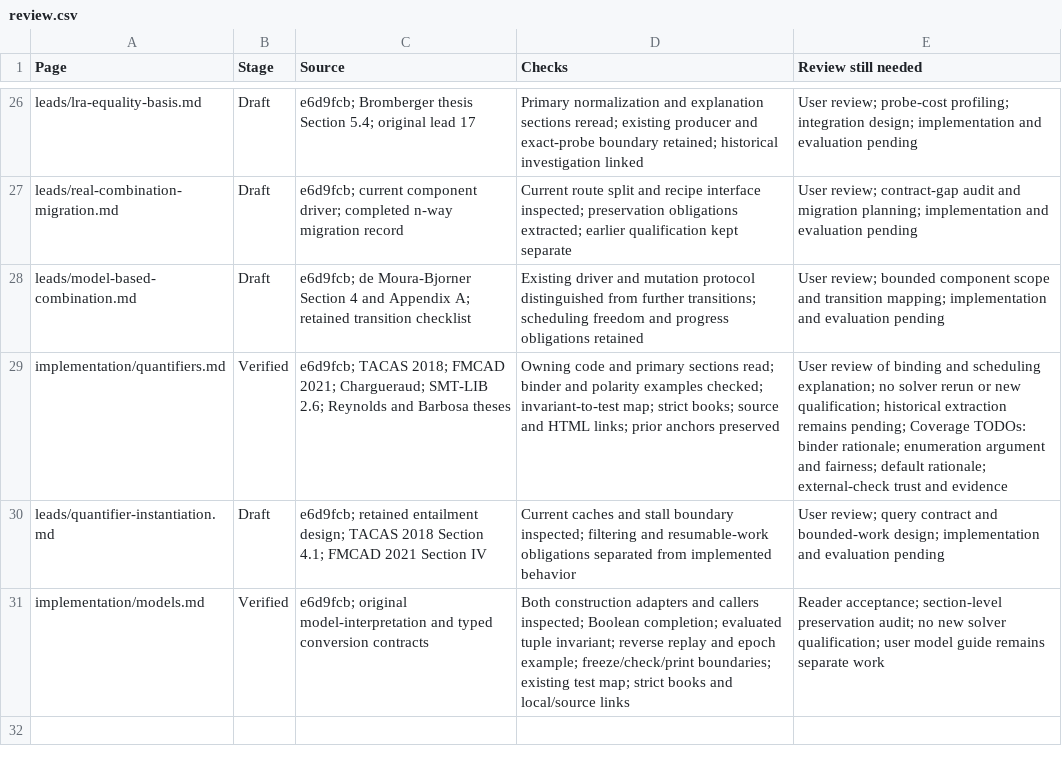
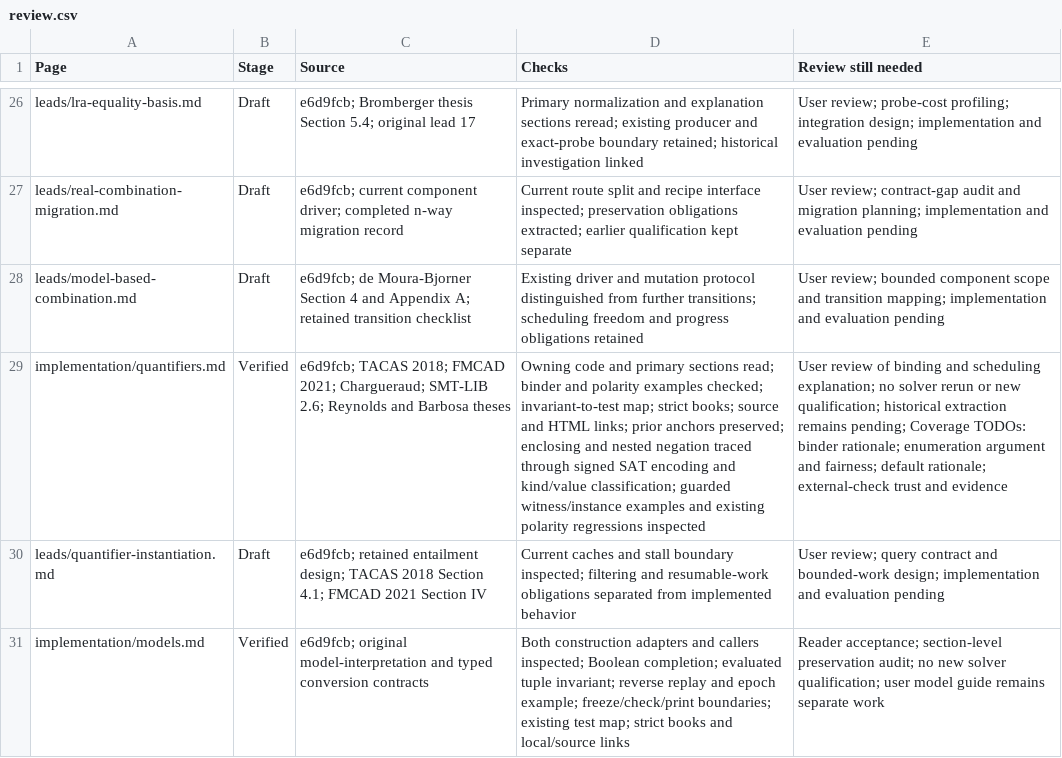
Before and after one commit to primo-solver/primo, a CSV file: docs-next/review.csv, drawn as a sheet; only a part is shown, gaps mark what is left out; the diff names each change by its address in the sheet, - before the commit and + after, or states it on an @@ line.

Commit message:
Clarify quantifier negation and assigned polarity

```diff
--- a/docs-next/review.csv
+++ b/docs-next/review.csv
-D29 (Checks): …prior anchors preserved
+D29 (Checks): …prior anchors preserved; enclosing and nested negation traced through signed SAT encoding and kind/value classification; guarded witness/instance examples and existing polarity regressions inspected
```
Also changed, not shown: 2 other files.
